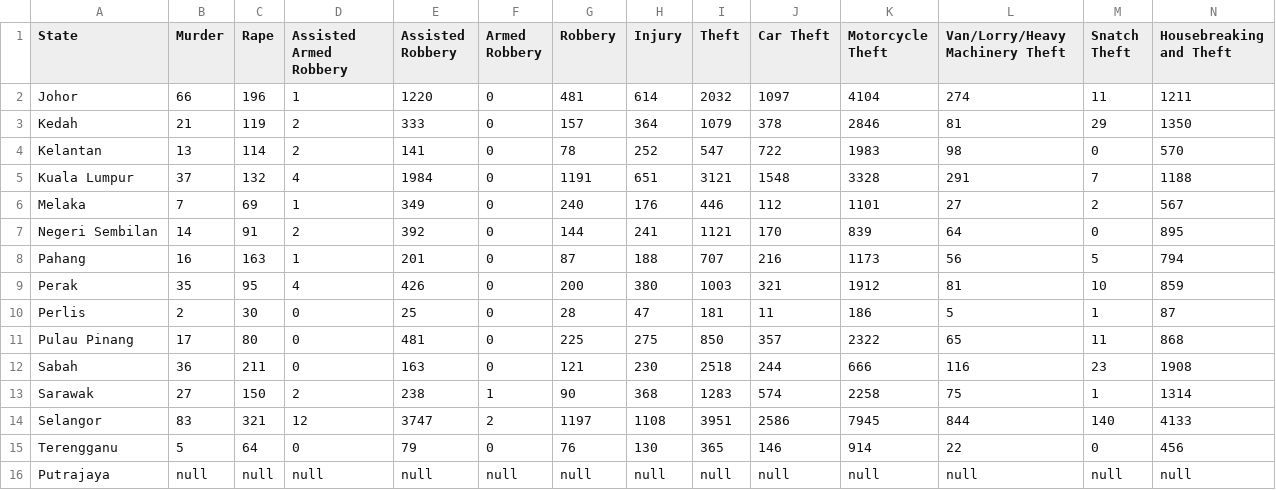
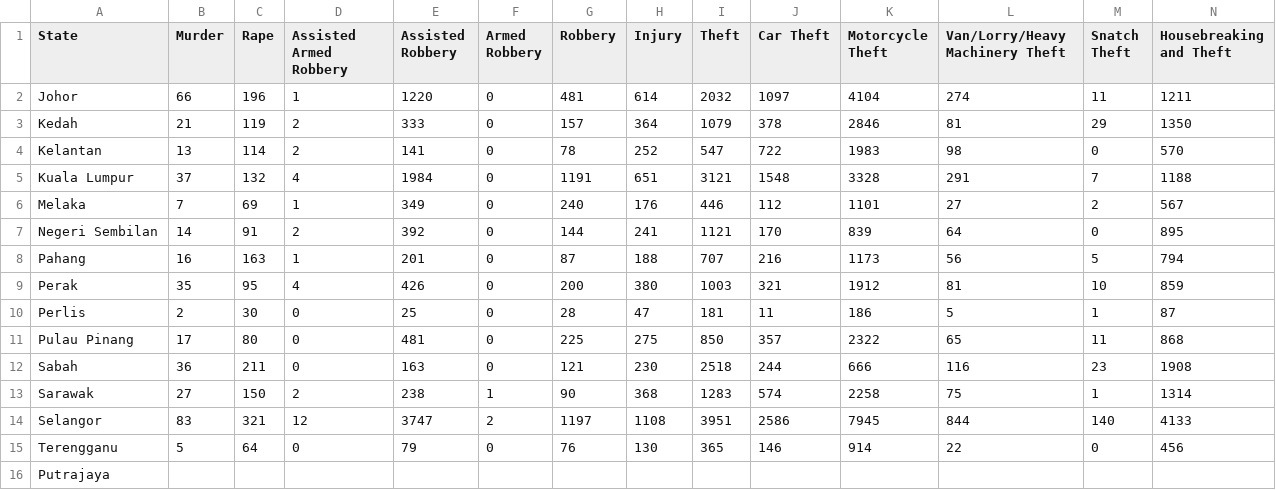
Before and after one commit to skzy408/FIT3179, a CSV file: Datasets/crime_in_states_malaysia_2017.csv, drawn as a sheet; only a part is shown; the diff covers the shown part only; the diff names each change by its address in the sheet, - before the commit and + after, or states it on an @@ line.

```diff
--- a/Datasets/crime_in_states_malaysia_2017.csv
+++ b/Datasets/crime_in_states_malaysia_2017.csv
-B16 (Murder): null
+B16 (Murder): (empty)
-C16 (Rape): null
+C16 (Rape): (empty)
-D16 (Assisted Armed Robbery): null
+D16 (Assisted Armed Robbery): (empty)
-E16 (Assisted Robbery): null
+E16 (Assisted Robbery): (empty)
-F16 (Armed Robbery): null
+F16 (Armed Robbery): (empty)
-G16 (Robbery): null
+G16 (Robbery): (empty)
-H16 (Injury): null
+H16 (Injury): (empty)
-I16 (Theft): null
+I16 (Theft): (empty)
-J16 (Car Theft): null
+J16 (Car Theft): (empty)
-K16 (Motorcycle Theft): null
+K16 (Motorcycle Theft): (empty)
-L16 (Van/Lorry/Heavy Machinery Theft): null
+L16 (Van/Lorry/Heavy Machinery Theft): (empty)
-M16 (Snatch Theft): null
+M16 (Snatch Theft): (empty)
-N16 (Housebreaking and Theft): null
+N16 (Housebreaking and Theft): (empty)
```
Also changed, not shown: 1 edited cell elsewhere in this file, 1 other file.
